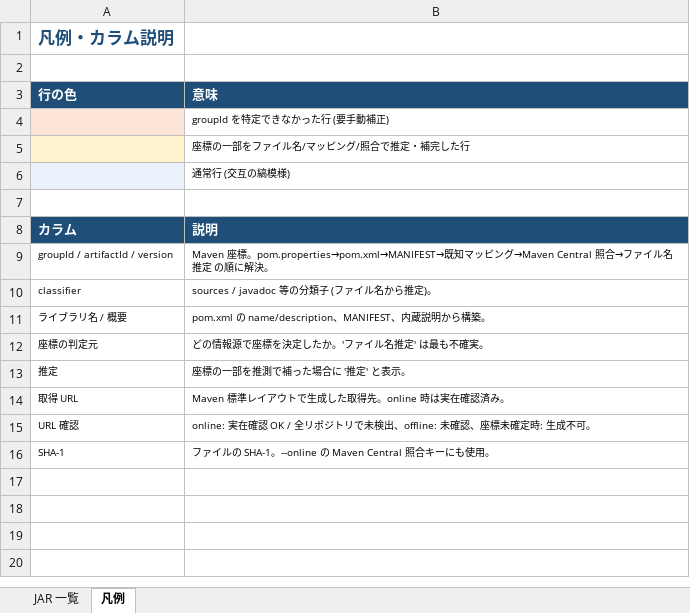
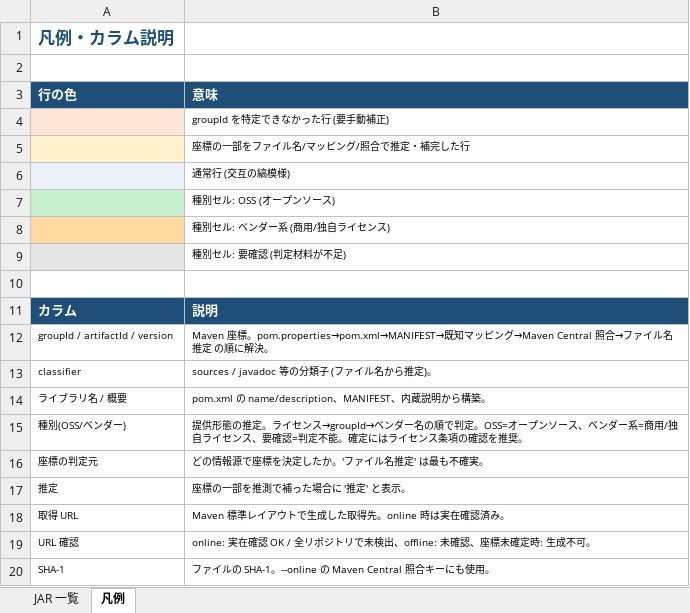
Before and after one commit to ProjectRubyRing/Jar_Downloader, an Excel workbook: samples/jars_report_sample.xlsx, sheet 凡例, drawn as a sheet; values as stored, in another font and other column widths than the file's, no borders; the diff names each change by its address in the sheet, - before the commit and + after, or states it on an @@ line.

```diff
--- a/samples/jars_report_sample.xlsx (sheet 凡例)
+++ b/samples/jars_report_sample.xlsx (sheet 凡例)
+row 7:  | 種別セル: OSS (オープンソース)
+row 8:  | 種別セル: ベンダー系 (商用/独自ライセンス)
+row 9:  | 種別セル: 要確認 (判定材料が不足)
+row 15: 種別(OSS/ベンダー) | 提供形態の推定。ライセンス→groupId→ベンダー名の順で判定。OSS=オープンソース、ベンダー系=商用/独自ライセンス、要確認=判定不能。確定にはライセンス条項の確認を推奨。
```
Also changed, not shown: sheet JAR 一覧, 3 other files.
